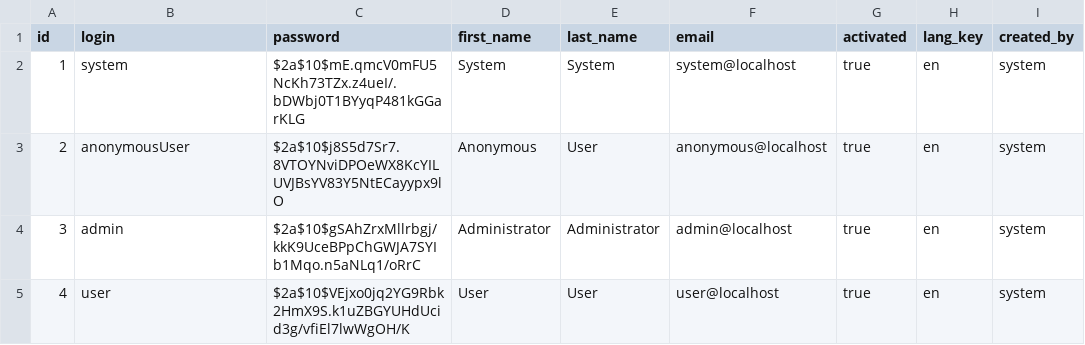
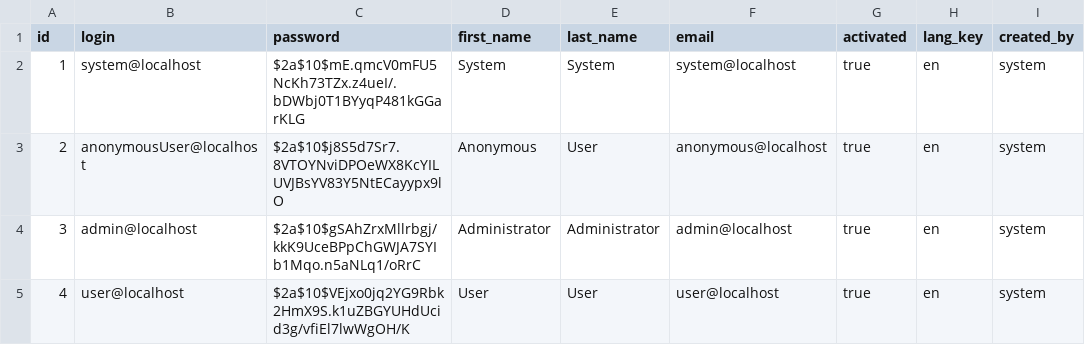
Before and after one commit to malikhan5049/parkswift, a CSV file: src/main/resources/config/liquibase/users.csv, drawn as a sheet.

```diff
--- a/src/main/resources/config/liquibase/users.csv
+++ b/src/main/resources/config/liquibase/users.csv
@@ -1,5 +1,5 @@
 id;login;password;first_name;last_name;email;activated;lang_key;created_by
-1;system;$2a$10$mE.qmcV0mFU5NcKh73TZx.z4ueI/.bDWbj0T1BYyqP481kGGarKLG;System;System;system@localhost;true;en;system
-2;anonymousUser;$2a$10$j8S5d7Sr7.8VTOYNviDPOeWX8KcYILUVJBsYV83Y5NtECayypx9lO;Anonymous;User;anonymous@localhost;true;en;system
-3;admin;$2a$10$gSAhZrxMllrbgj/kkK9UceBPpChGWJA7SYIb1Mqo.n5aNLq1/oRrC;Administrator;Administrator;admin@localhost;true;en;system
-4;user;$2a$10$VEjxo0jq2YG9Rbk2HmX9S.k1uZBGYUHdUcid3g/vfiEl7lwWgOH/K;User;User;user@localhost;true;en;system
+1;system@localhost;$2a$10$mE.qmcV0mFU5NcKh73TZx.z4ueI/.bDWbj0T1BYyqP481kGGarKLG;System;System;system@localhost;true;en;system
+2;anonymousUser@localhost;$2a$10$j8S5d7Sr7.8VTOYNviDPOeWX8KcYILUVJBsYV83Y5NtECayypx9lO;Anonymous;User;anonymous@localhost;true;en;system
+3;admin@localhost;$2a$10$gSAhZrxMllrbgj/kkK9UceBPpChGWJA7SYIb1Mqo.n5aNLq1/oRrC;Administrator;Administrator;admin@localhost;true;en;system
+4;user@localhost;$2a$10$VEjxo0jq2YG9Rbk2HmX9S.k1uZBGYUHdUcid3g/vfiEl7lwWgOH/K;User;User;user@localhost;true;en;system
```
Also changed, not shown: 27 other files.
